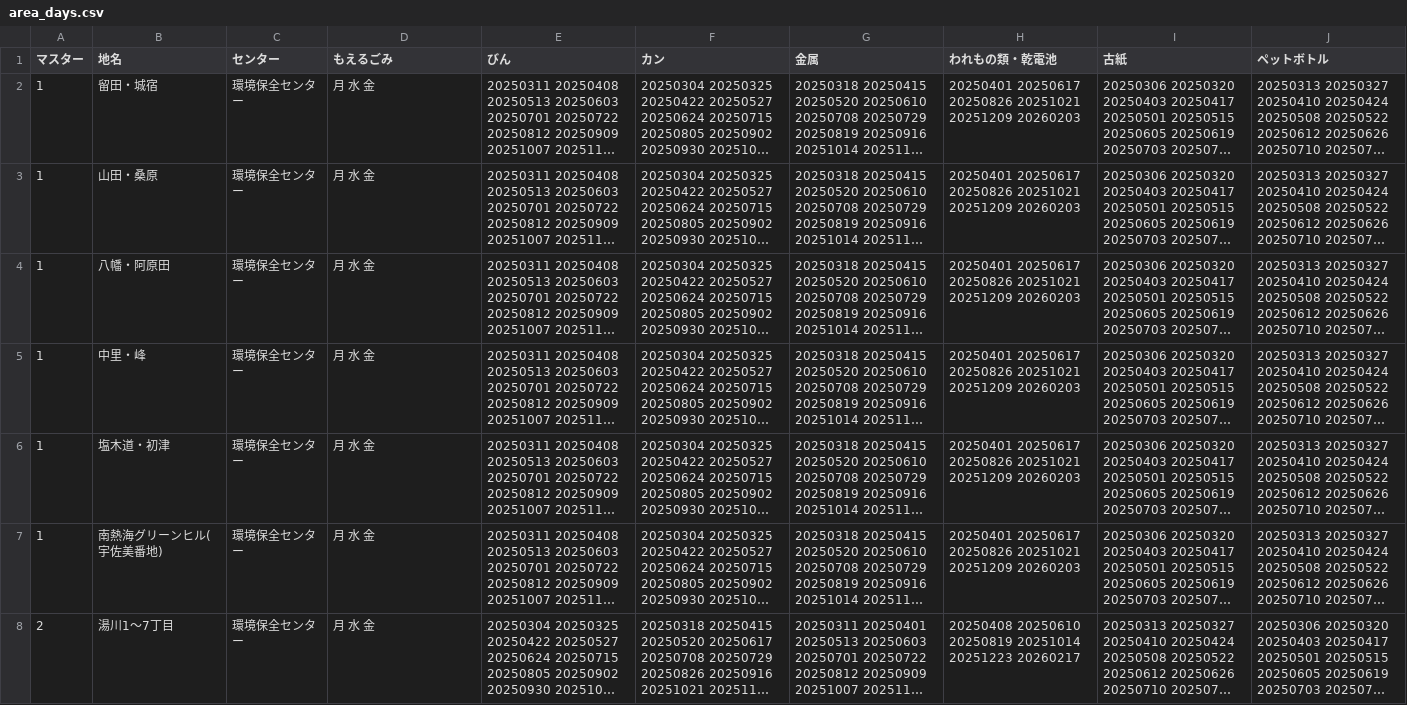
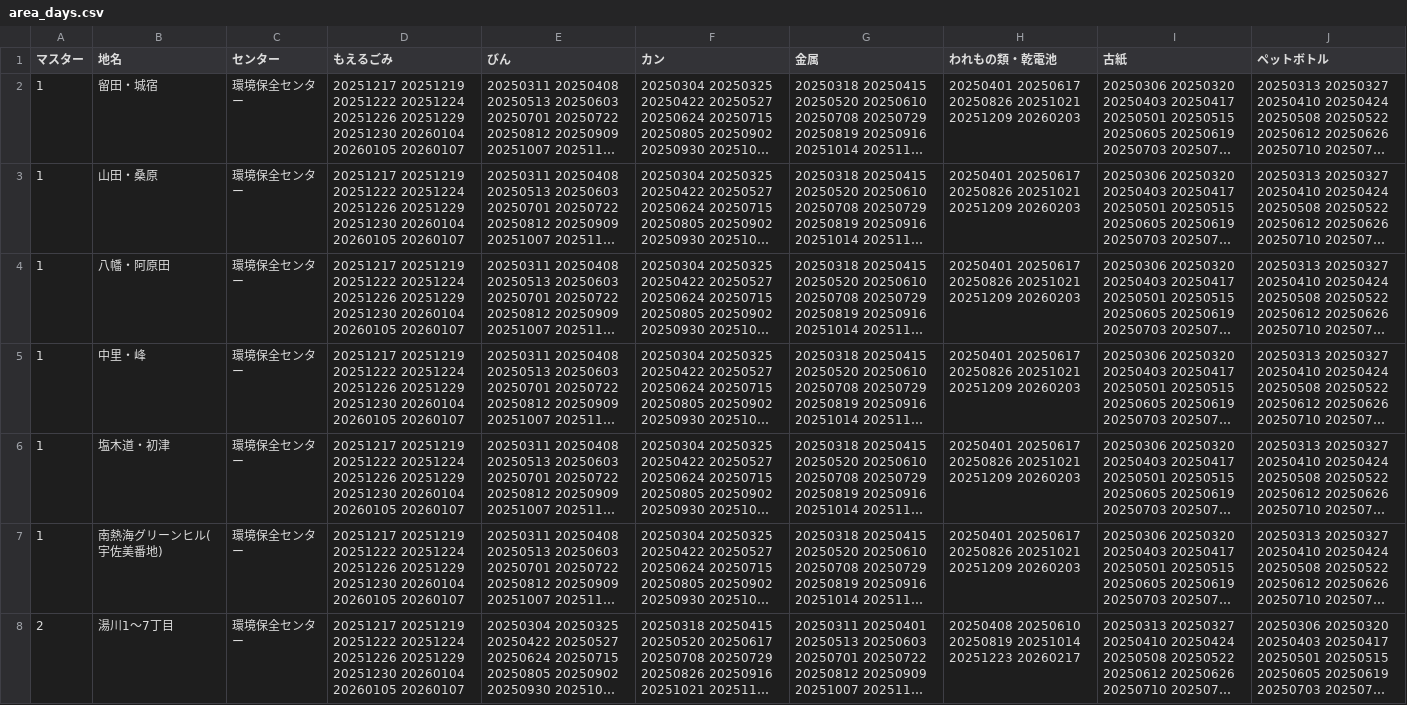
Before and after one commit to itoushi5374/5374, a CSV file: data/area_days.csv, drawn as a sheet; only a part is shown; long unchanged cells end in …; the diff covers the shown part only; the diff names each change by its address in the sheet, - before the commit and + after, or states it on an @@ line.

Commit message:
Update area_days.csv

```diff
--- a/data/area_days.csv
+++ b/data/area_days.csv
-D2:D8 (もえるごみ): 月 水 金
+D2:D8 (もえるごみ): 20251217 20251219 20251222 20251224 20251226 20251229 20251230 20260104 20260105 20260107
```
Also changed, not shown: 38 edited cells elsewhere in this file.
